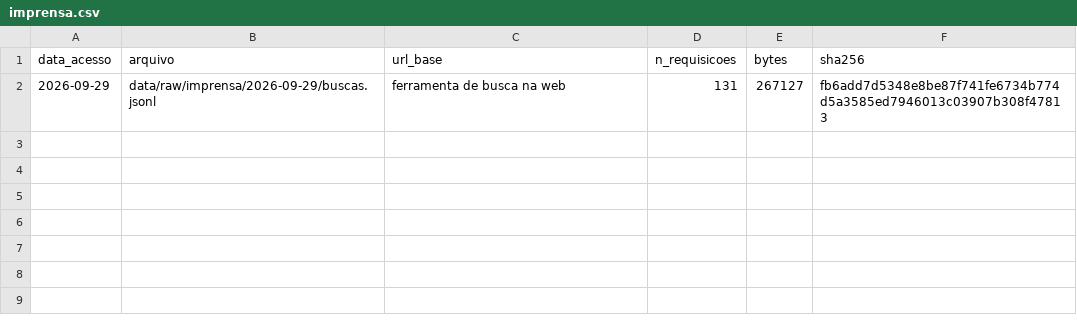
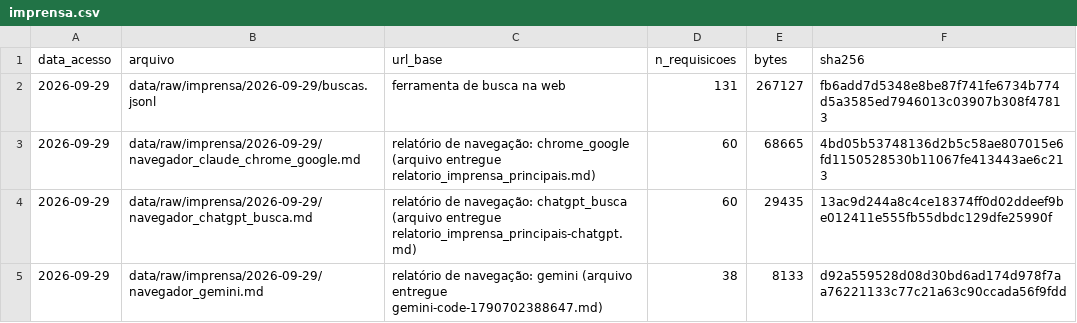
Before and after one commit to leandropitol/pesquisa-poder-institucional, a CSV file: data/manifestos/imprensa.csv, drawn as a sheet.

```diff
--- a/data/manifestos/imprensa.csv
+++ b/data/manifestos/imprensa.csv
@@ -2 +2,4 @@ data_acesso,arquivo,url_base,n_requisicoes,bytes,sha256
 2026-09-29,data/raw/imprensa/2026-09-29/buscas.jsonl,ferramenta de busca na web,131,267127,fb6add7d5348e8be87f741fe6734b774d5a3585ed7946013c03907b308f47813
+2026-09-29,data/raw/imprensa/2026-09-29/navegador_claude_chrome_google.md,relatório de navegação: chrome_google (arquivo entregue relatorio_imprensa_principais.md),60,68665,4bd05b53748136d2b5c58ae807015e6fd1150528530b11067fe413443ae6c213
+2026-09-29,data/raw/imprensa/2026-09-29/navegador_chatgpt_busca.md,relatório de navegação: chatgpt_busca (arquivo entregue relatorio_imprensa_principais-chatgpt.md),60,29435,13ac9d244a8c4ce18374ff0d02ddeef9be012411e555fb55dbdc129dfe25990f
+2026-09-29,data/raw/imprensa/2026-09-29/navegador_gemini.md,relatório de navegação: gemini (arquivo entregue gemini-code-1790702388647.md),38,8133,d92a559528d08d30bd6ad174d978f7aa76221133c77c21a63c90ccada56f9fdd
```
Also changed, not shown: 11 other files.
